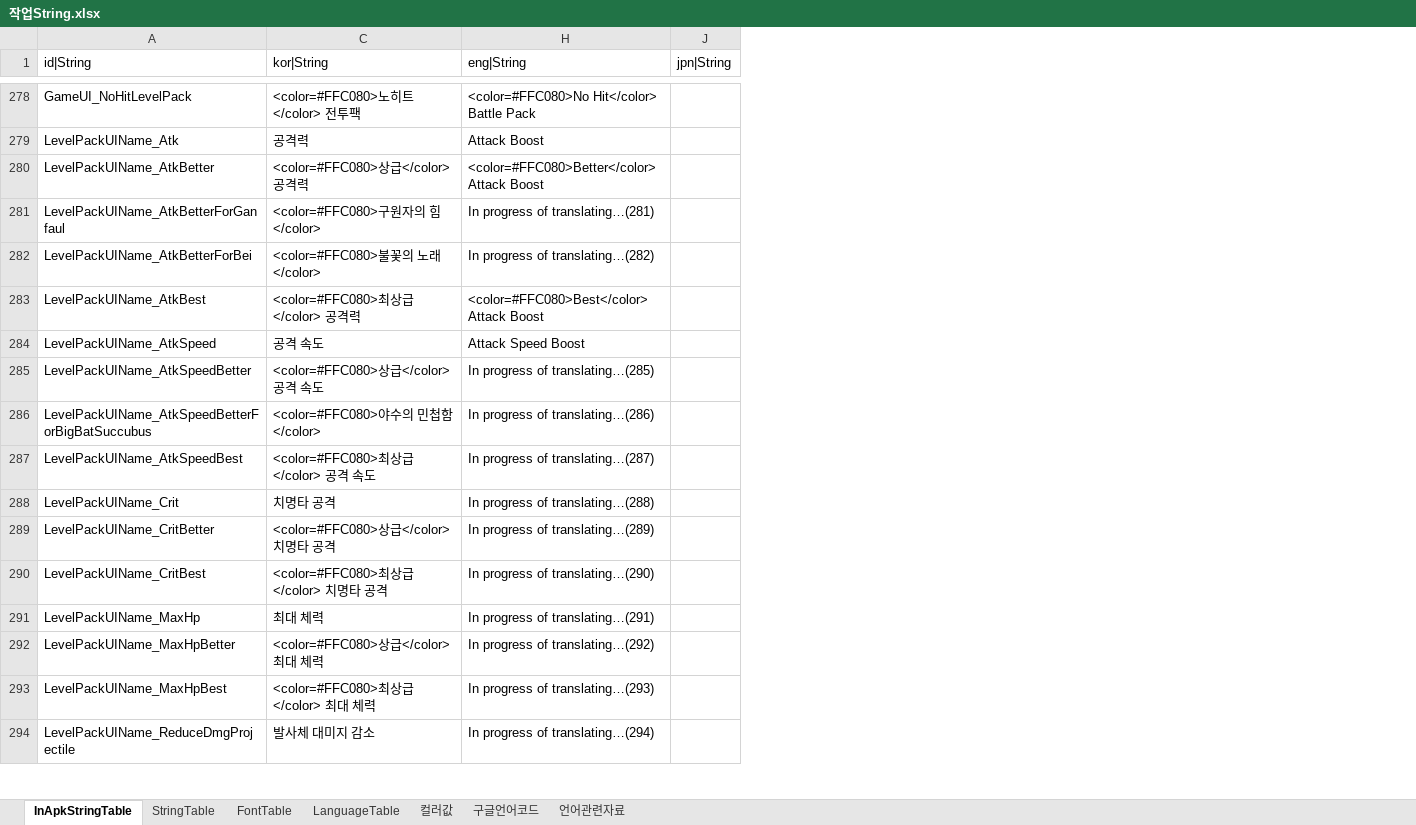
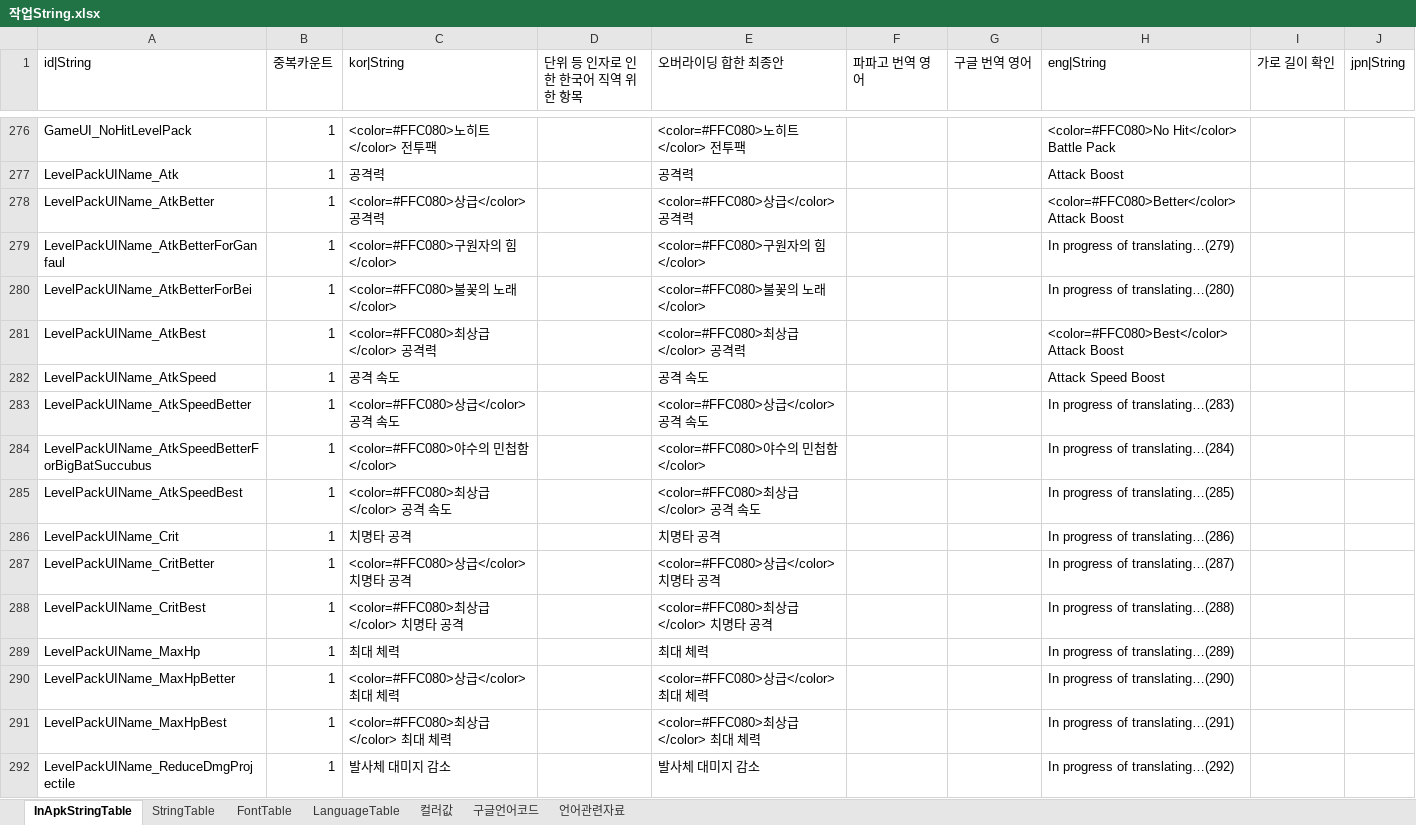
Before and after one commit to hayannal/ProjectNoname, an Excel workbook: Excel/작업String.xlsx, sheet InApkStringTable, drawn as a sheet; only a part is shown, gaps mark what is left out; values as stored, in another font and other column widths than the file's, no borders; addresses are those after the commit; the diff covers the shown part only; the diff names each change by its address in the sheet, - before the commit and + after, or states it on an @@ line.

```diff
--- a/Excel/작업String.xlsx (sheet InApkStringTable)
+++ b/Excel/작업String.xlsx (sheet InApkStringTable)
@@ column B (중복카운트) unhidden, rows 276-292: all 1 @@
@@ column D (단위 등 인자로 인한 한국어 직역 위한 항목) unhidden, empty @@
@@ column E (오버라이딩 합한 최종안) unhidden, rows 276-292: <color=#FFC080>노히트</color> 전투팩 | 공격력 | <color=#FFC080>상급</color> 공격력 | <color=#FFC080>구원자의 힘</color> | <color=#FFC080>불꽃의 노래</color> | <color=#FFC080>최상급</color> 공격력 | 공격 속도 | <color=#FFC080>상급</color> 공격 속도 | <color=#FFC080>야수의 민첩함</color> | <color=#FFC080>최상급</color> 공격 속도 | 치명타 공격 | <color=#FFC080>상급</color> 치명타 공격 | <color=#FFC080>최상급</color> 치명타 공격 | 최대 체력 | <color=#FFC080>상급</color> 최대 체력 | <color=#FFC080>최상급</color> 최대 체력 | 발사체 대미지 감소 @@
@@ column F (파파고 번역 영어) unhidden, empty @@
@@ column G (구글 번역 영어) unhidden, empty @@
@@ column I (가로 길이 확인) unhidden, empty @@
-H279 (eng|String): In progress of translating…(281)
+H279 (eng|String): In progress of translating…(279)
-H280 (eng|String): In progress of translating…(282)
+H280 (eng|String): In progress of translating…(280)
-H283 (eng|String): In progress of translating…(285)
+H283 (eng|String): In progress of translating…(283)
-H284 (eng|String): In progress of translating…(286)
+H284 (eng|String): In progress of translating…(284)
-H285 (eng|String): In progress of translating…(287)
+H285 (eng|String): In progress of translating…(285)
-H286 (eng|String): In progress of translating…(288)
+H286 (eng|String): In progress of translating…(286)
-H287 (eng|String): In progress of translating…(289)
+H287 (eng|String): In progress of translating…(287)
-H288 (eng|String): In progress of translating…(290)
+H288 (eng|String): In progress of translating…(288)
-H289 (eng|String): In progress of translating…(291)
+H289 (eng|String): In progress of translating…(289)
-H290 (eng|String): In progress of translating…(292)
+H290 (eng|String): In progress of translating…(290)
-H291 (eng|String): In progress of translating…(293)
+H291 (eng|String): In progress of translating…(291)
-H292 (eng|String): In progress of translating…(294)
+H292 (eng|String): In progress of translating…(292)
```
Also changed, not shown: 2 removed rows and 412 edited cells elsewhere in this sheet, sheet 구글언어코드, sheet LanguageTable, sheet FontTable, sheet 언어관련자료, hidden cells, Excel/String.xlsx, 2 other files.
